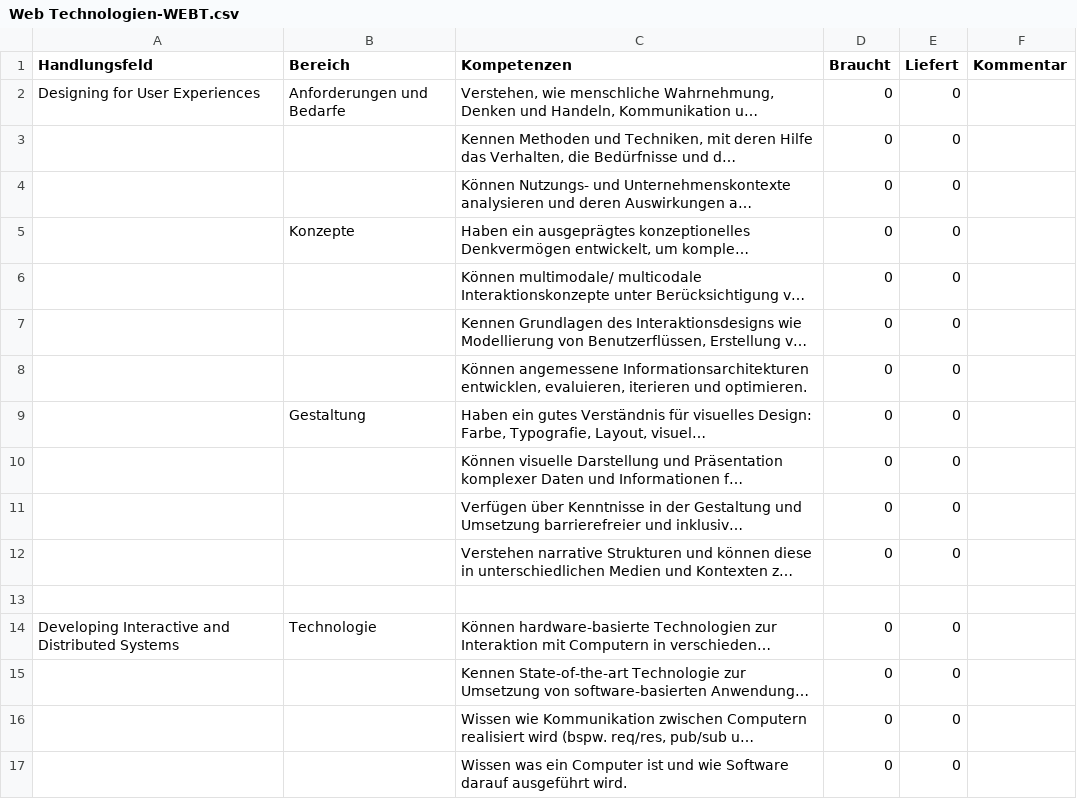
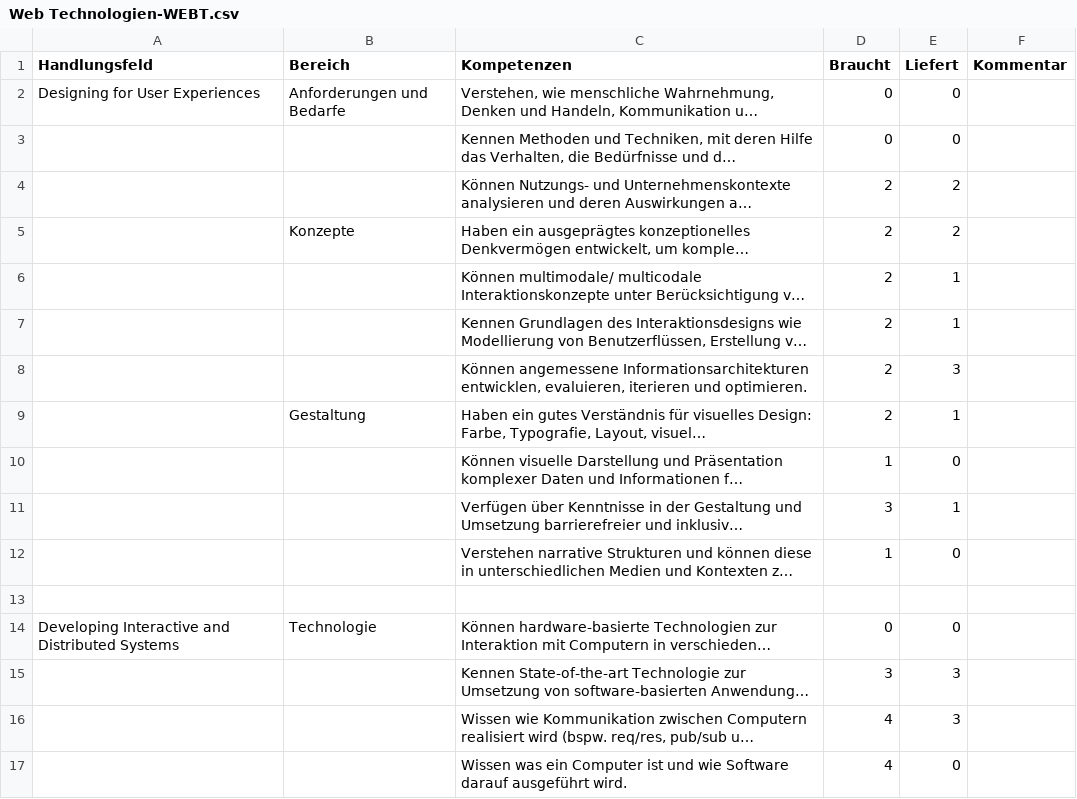
Before and after one commit to th-koeln/medieninformatik-5.0, a CSV file: kompetenzen/csv-exports-from-numbers/kompetenzen-in-modulen-mi5.0-master/Web Technologien-WEBT.csv, drawn as a sheet; only a part is shown; long unchanged cells end in …; the diff covers the shown part only; the diff names each change by its address in the sheet, - before the commit and + after, or states it on an @@ line.

```diff
--- a/kompetenzen/csv-exports-from-numbers/kompetenzen-in-modulen-mi5.0-master/Web Technologien-WEBT.csv
+++ b/kompetenzen/csv-exports-from-numbers/kompetenzen-in-modulen-mi5.0-master/Web Technologien-WEBT.csv
-D4:D9 (Braucht): 0
+D4:D9 (Braucht): 2
-E4:E5 (Liefert): 0
+E4:E5 (Liefert): 2
-E6:E7 (Liefert): 0
+E6:E7 (Liefert): 1
-E8 (Liefert): 0
+E8 (Liefert): 3
-E9 (Liefert): 0
+E9 (Liefert): 1
-D10 (Braucht): 0
+D10 (Braucht): 1
-D11 (Braucht): 0
+D11 (Braucht): 3
-E11 (Liefert): 0
+E11 (Liefert): 1
-D12 (Braucht): 0
+D12 (Braucht): 1
-D15 (Braucht): 0
+D15 (Braucht): 3
-E15:E16 (Liefert): 0
+E15:E16 (Liefert): 3
-D16:D17 (Braucht): 0
+D16:D17 (Braucht): 4
```
Also changed, not shown: 2 added rows, 1 removed row and 51 edited cells elsewhere in this file, 50 other files.
